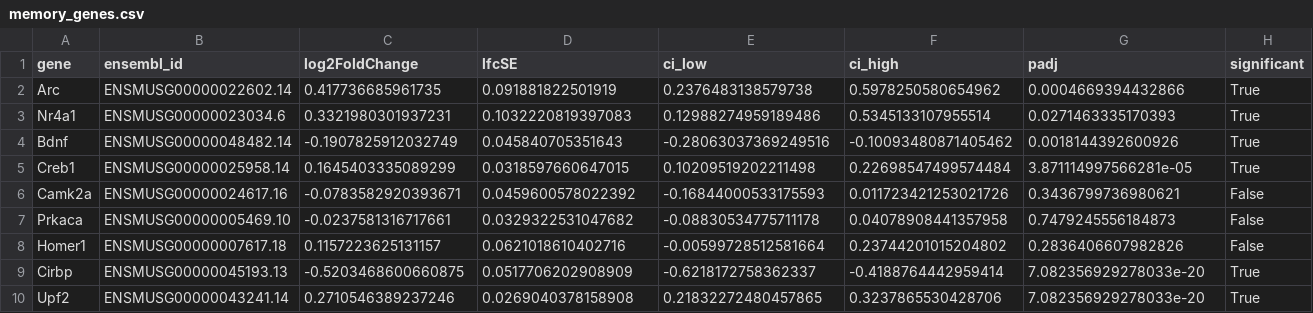
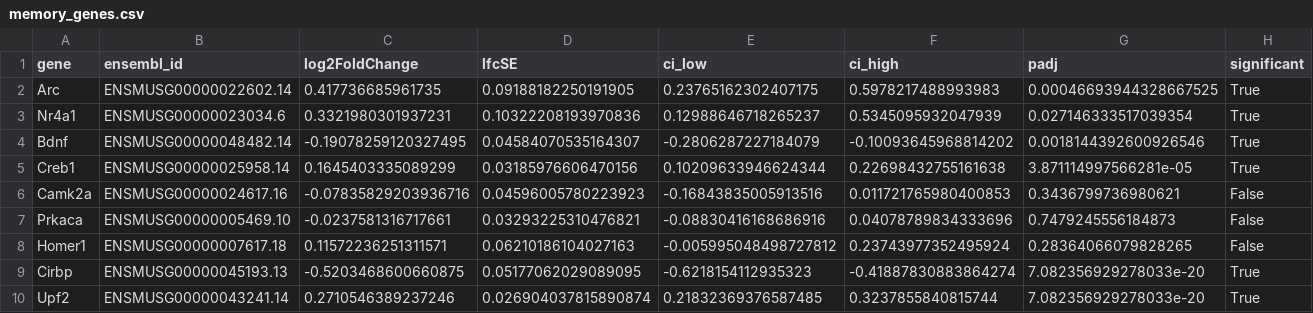
Before and after one commit to adam-sergei-kondratyev/sleep-dep-hippocampus, a CSV file: results/memory_genes.csv, drawn as a sheet; only a part is shown; the diff names each change by its address in the sheet, - before the commit and + after, or states it on an @@ line.

```diff
--- a/results/memory_genes.csv
+++ b/results/memory_genes.csv
-D2 (lfcSE): 0.091881822501919
+D2 (lfcSE): 0.09188182250191905
-E2 (ci_low): 0.2376483138579738
+E2 (ci_low): 0.23765162302407175
-F2 (ci_high): 0.5978250580654962
+F2 (ci_high): 0.5978217488993983
-G2 (padj): 0.0004669394432866
+G2 (padj): 0.00046693944328667525
-D3 (lfcSE): 0.1032220819397083
+D3 (lfcSE): 0.10322208193970836
-E3 (ci_low): 0.12988274959189486
+E3 (ci_low): 0.12988646718265237
-F3 (ci_high): 0.5345133107955514
+F3 (ci_high): 0.5345095932047939
-G3 (padj): 0.0271463335170393
+G3 (padj): 0.027146333517039354
-C4 (log2FoldChange): -0.1907825912032749
+C4 (log2FoldChange): -0.19078259120327495
-D4 (lfcSE): 0.045840705351643
+D4 (lfcSE): 0.04584070535164307
-E4 (ci_low): -0.28063037369249516
+E4 (ci_low): -0.2806287227184079
-F4 (ci_high): -0.10093480871405462
+F4 (ci_high): -0.10093645968814202
-G4 (padj): 0.0018144392600926
+G4 (padj): 0.0018144392600926546
-D5 (lfcSE): 0.0318597660647015
+D5 (lfcSE): 0.03185976606470156
-E5 (ci_low): 0.10209519202211498
+E5 (ci_low): 0.10209633946624344
-F5 (ci_high): 0.22698547499574484
+F5 (ci_high): 0.22698432755161638
-C6 (log2FoldChange): -0.0783582920393671
+C6 (log2FoldChange): -0.07835829203936716
-D6 (lfcSE): 0.0459600578022392
+D6 (lfcSE): 0.04596005780223923
-E6 (ci_low): -0.16844000533175593
+E6 (ci_low): -0.16843835005913516
-F6 (ci_high): 0.011723421253021726
+F6 (ci_high): 0.011721765980400853
-D7 (lfcSE): 0.0329322531047682
+D7 (lfcSE): 0.03293225310476821
-E7 (ci_low): -0.08830534775711178
+E7 (ci_low): -0.08830416168686916
-F7 (ci_high): 0.04078908441357958
+F7 (ci_high): 0.04078789834333696
-C8 (log2FoldChange): 0.1157223625131157
+C8 (log2FoldChange): 0.11572236251311571
-D8 (lfcSE): 0.0621018610402716
+D8 (lfcSE): 0.06210186104027163
-E8 (ci_low): -0.00599728512581664
+E8 (ci_low): -0.005995048498727812
-F8 (ci_high): 0.23744201015204802
+F8 (ci_high): 0.23743977352495924
-G8 (padj): 0.2836406607982826
+G8 (padj): 0.28364066079828265
-D9 (lfcSE): 0.0517706202908909
+D9 (lfcSE): 0.05177062029089095
-E9 (ci_low): -0.6218172758362337
+E9 (ci_low): -0.6218154112935323
-F9 (ci_high): -0.4188764442959414
+F9 (ci_high): -0.41887830883864274
-D10 (lfcSE): 0.0269040378158908
+D10 (lfcSE): 0.026904037815890874
-E10 (ci_low): 0.21832272480457865
+E10 (ci_low): 0.21832369376587485
-F10 (ci_high): 0.3237865530428706
+F10 (ci_high): 0.3237855840815744
```
Also changed, not shown: results/comparison_summary.csv, 15 other files.
